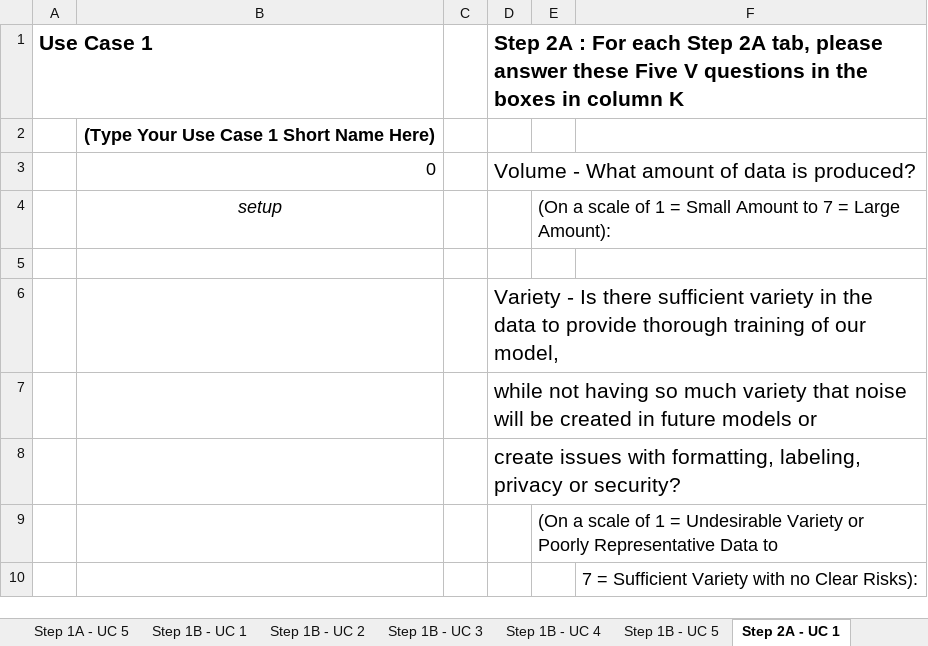
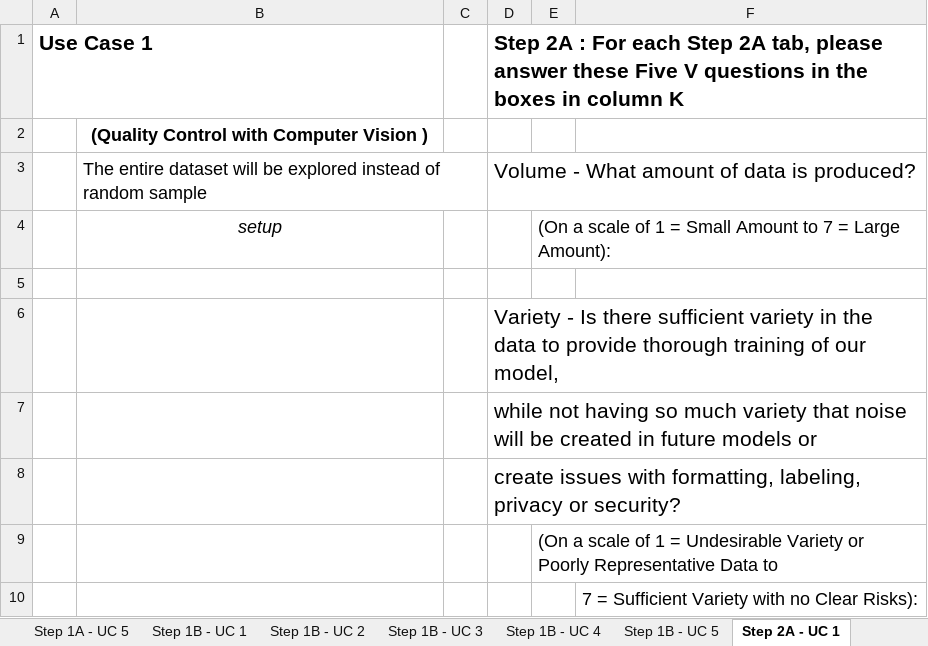
Before and after one commit to mohandesosama/Delivering-an-ML-AI-Strategy, an Excel workbook: 01_project-steps-delivering-an-ml-ai-strategy.xlsx, sheet Step 2A - UC 1, drawn as a sheet; only a part is shown; values as stored, in another font and other column widths than the file's, no borders; the diff names each change by its address in the sheet, - before the commit and + after, or states it on an @@ line.

Commit message:
Filled Step 1A - UC 1

```diff
--- a/01_project-steps-delivering-an-ml-ai-strategy.xlsx (sheet Step 2A - UC 1)
+++ b/01_project-steps-delivering-an-ml-ai-strategy.xlsx (sheet Step 2A - UC 1)
-B2: (Type Your Use Case 1 Short Name Here)
+B2: (Quality Control with Computer Vision )
-B3: 0
+B3: The entire dataset will be explored instead of random sample
```
Also changed, not shown: sheet Step 1B - UC 1, sheet Step 1A - UC 1, sheet Step 2B - UC 1, sheet Step 0.
